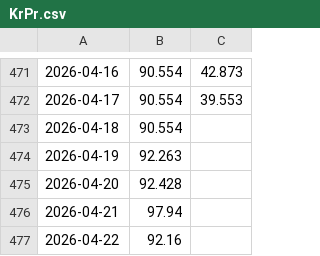
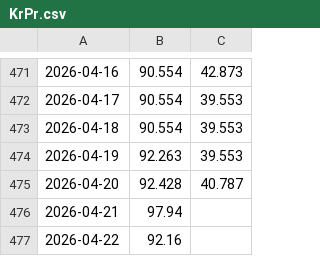
Before and after one commit to Economics-SP-V/Showroom, a CSV file: Produkte/Preise/KrPr.csv, drawn as a sheet; only a part is shown, gaps mark what is left out; the diff names each change by its address in the sheet, - before the commit and + after, or states it on an @@ line.

```diff
--- a/Produkte/Preise/KrPr.csv
+++ b/Produkte/Preise/KrPr.csv
-C473:C474: (empty)
+C473:C474: 39.553
-C475: (empty)
+C475: 40.787
```
Also changed, not shown: Produkte/Preise/Preise.csv, 2 other files.
